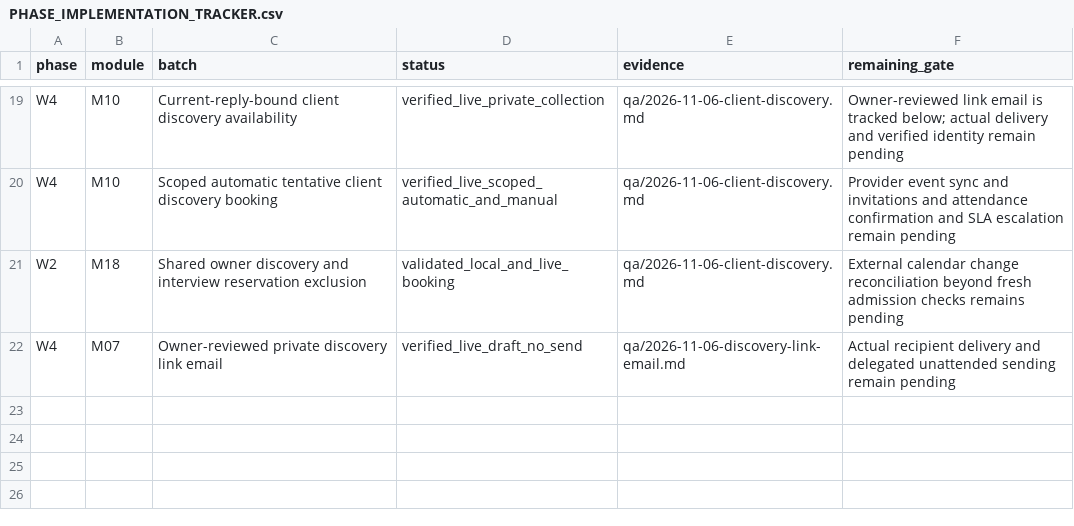
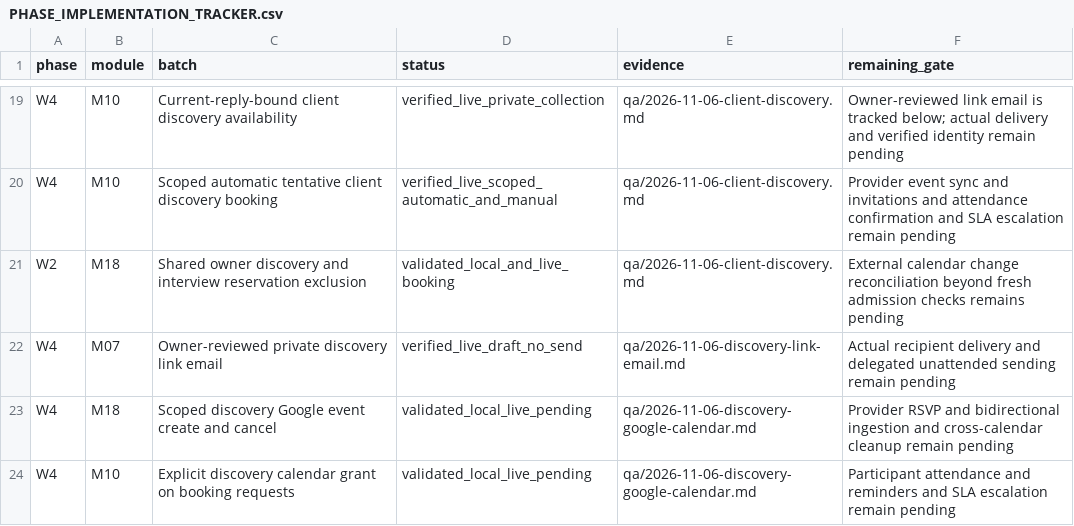
Before and after one commit to sahilk267/freehr-overseas, a CSV file: docs/PHASE_IMPLEMENTATION_TRACKER.csv, drawn as a sheet; only a part is shown, gaps mark what is left out; the diff names each change by its address in the sheet, - before the commit and + after, or states it on an @@ line.

Commit message:
feat: mirror scoped discovery meetings through the shared Google calendar engine

```diff
--- a/docs/PHASE_IMPLEMENTATION_TRACKER.csv
+++ b/docs/PHASE_IMPLEMENTATION_TRACKER.csv
+row 23: W4 | M18 | Scoped discovery Google event create and cancel | validated_local_live_pending | qa/2026-11-06-discovery-google-calendar.md | Provider RSVP and bidirectional ingestion and cross-calendar cleanup remain pending
+row 24: W4 | M10 | Explicit discovery calendar grant on booking requests | validated_local_live_pending | qa/2026-11-06-discovery-google-calendar.md | Participant attendance and reminders and SLA escalation remain pending
```
Also changed, not shown: 12 other files.
